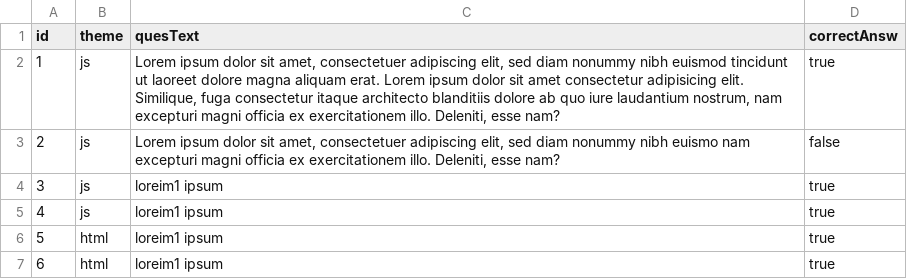
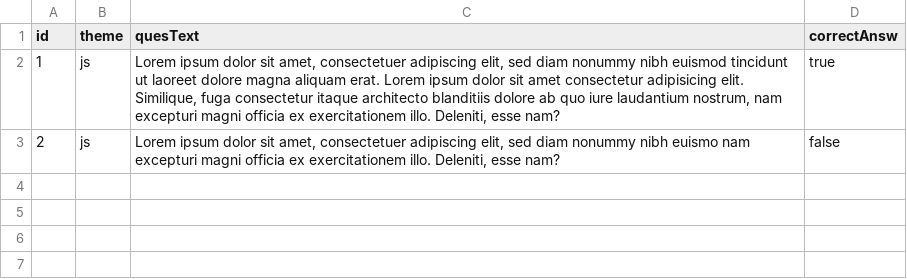
Before and after one commit to Heroin-lab/StormDev, a CSV file: src/2/allQuestions/question.csv, drawn as a sheet; the diff names each change by its address in the sheet, - before the commit and + after, or states it on an @@ line.

Commit message:
Can delet and create questions without problems

```diff
--- a/src/2/allQuestions/question.csv
+++ b/src/2/allQuestions/question.csv
-row 4: 3 | js | loreim1 ipsum | true
-row 5: 4 | js | loreim1 ipsum | true
-row 6: 5 | html | loreim1 ipsum | true
-row 7: 6 | html | loreim1 ipsum | true
```
Also changed, not shown: 7 other files.
